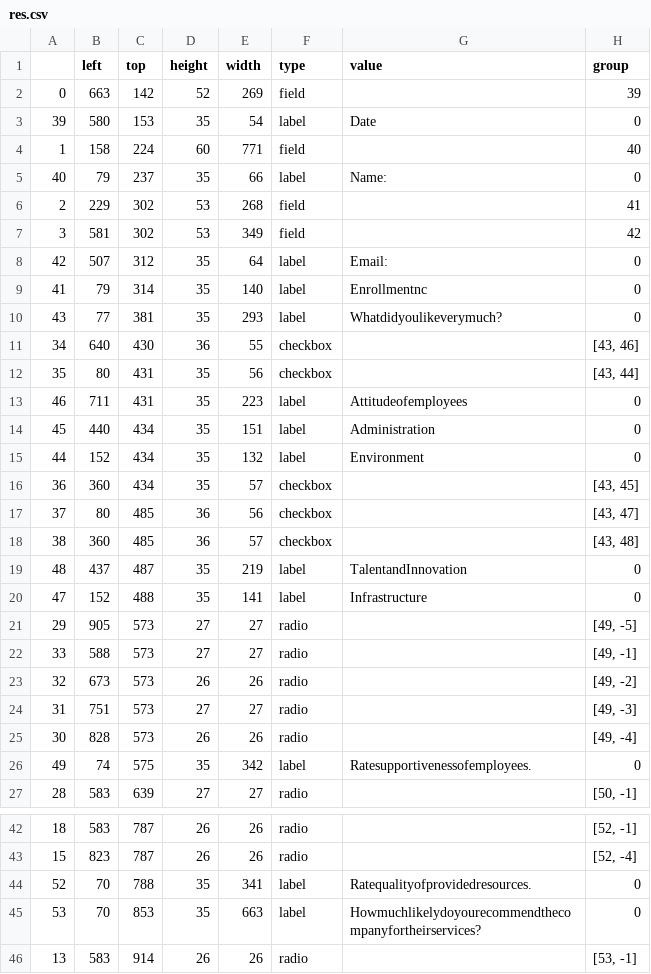
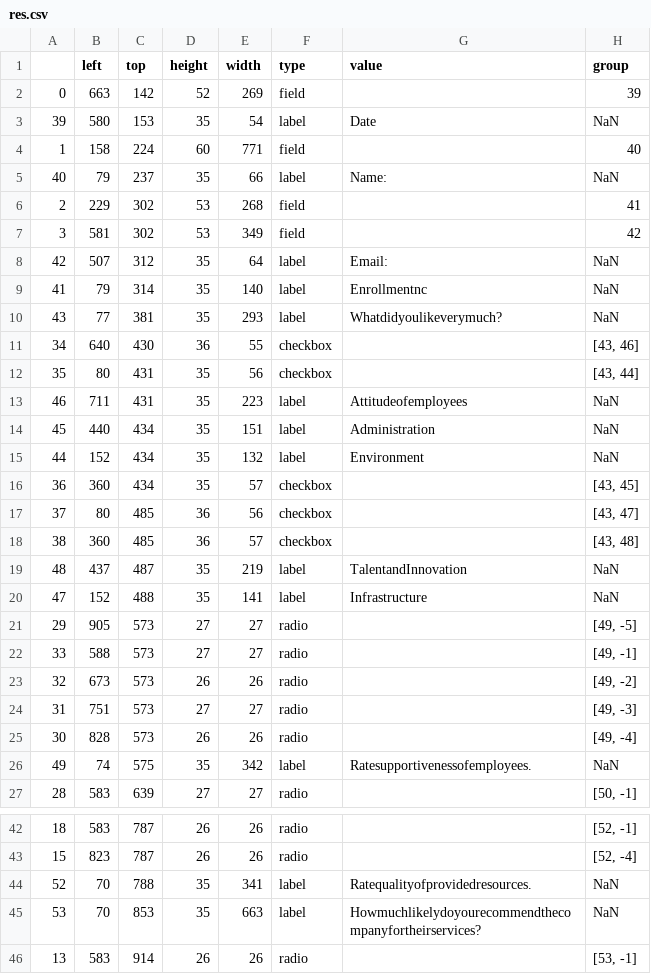
Before and after one commit to kiran-italiya/HackFormsWeb, a CSV file: HackForms/Processing/res.csv, drawn as a sheet; only a part is shown, gaps mark what is left out; the diff covers the shown part only.

```diff
--- a/HackForms/Processing/res.csv
+++ b/HackForms/Processing/res.csv
@@ -2,15 +2,15 @@
 0,663,142,52,269,field,,39
-39,580,153,35,54,label,Date,0
+39,580,153,35,54,label,Date,NaN
 1,158,224,60,771,field,,40
-40,79,237,35,66,label,Name:,0
+40,79,237,35,66,label,Name:,NaN
 2,229,302,53,268,field,,41
 3,581,302,53,349,field,,42
-42,507,312,35,64,label,Email:,0
-41,79,314,35,140,label,Enrollmentnc,0
-43,77,381,35,293,label,Whatdidyoulikeverymuch?,0
+42,507,312,35,64,label,Email:,NaN
+41,79,314,35,140,label,Enrollmentnc,NaN
+43,77,381,35,293,label,Whatdidyoulikeverymuch?,NaN
 34,640,430,36,55,checkbox,,"[43, 46]"
 35,80,431,35,56,checkbox,,"[43, 44]"
-46,711,431,35,223,label,Attitudeofemployees,0
-45,440,434,35,151,label,Administration,0
-44,152,434,35,132,label,Environment,0
+46,711,431,35,223,label,Attitudeofemployees,NaN
+45,440,434,35,151,label,Administration,NaN
+44,152,434,35,132,label,Environment,NaN
 36,360,434,35,57,checkbox,,"[43, 45]"
@@ -18,4 +18,4 @@
 38,360,485,36,57,checkbox,,"[43, 48]"
-48,437,487,35,219,label,TalentandInnovation,0
-47,152,488,35,141,label,Infrastructure,0
+48,437,487,35,219,label,TalentandInnovation,NaN
+47,152,488,35,141,label,Infrastructure,NaN
 29,905,573,27,27,radio,,"[49, -5]"
@@ -25,3 +25,3 @@
 30,828,573,26,26,radio,,"[49, -4]"
-49,74,575,35,342,label,Ratesupportivenessofemployees.,0
+49,74,575,35,342,label,Ratesupportivenessofemployees.,NaN
 28,583,639,27,27,radio,,"[50, -1]"
@@ -43,4 +43,4 @@
 15,823,787,26,26,radio,,"[52, -4]"
-52,70,788,35,341,label,Ratequalityofprovidedresources.,0
-53,70,853,35,663,label,Howmuchlikelydoyourecommendthecompanyfortheirservices?,0
+52,70,788,35,341,label,Ratequalityofprovidedresources.,NaN
+53,70,853,35,663,label,Howmuchlikelydoyourecommendthecompanyfortheirservices?,NaN
 13,583,914,26,26,radio,,"[53, -1]"
```
Also changed, not shown: 4 edited cells elsewhere in this file, 4 other files.
